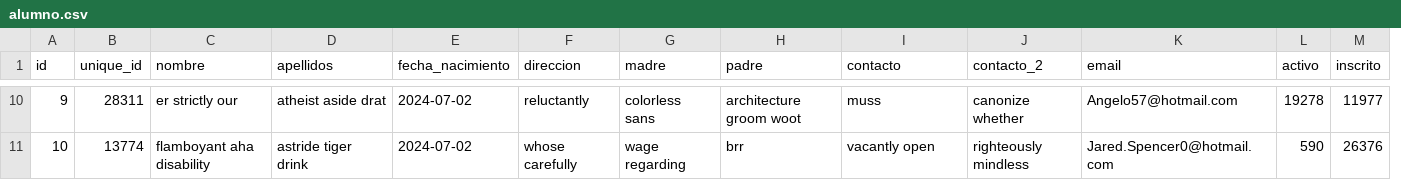
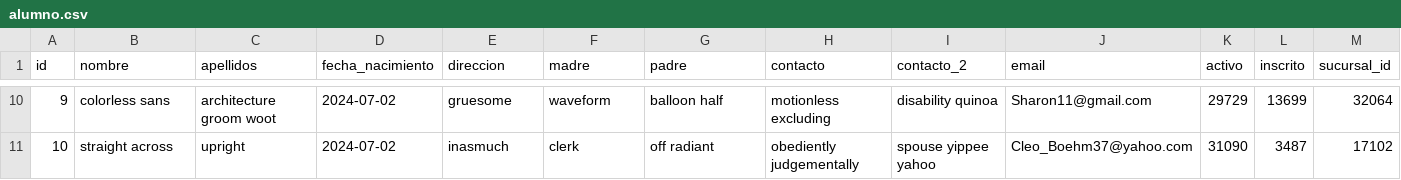
Before and after one commit to const316/aquaManager, a CSV file: src/main/resources/config/liquibase/fake-data/alumno.csv, drawn as a sheet; only a part is shown, gaps mark what is left out; removed rows and columns are numbered as before the commit, all else as after; the diff covers the shown part only; the diff names each change by its address in the sheet, - before the commit and + after, or states it on an @@ line.

```diff
--- a/src/main/resources/config/liquibase/fake-data/alumno.csv
+++ b/src/main/resources/config/liquibase/fake-data/alumno.csv
-column B (unique_id), rows 10-11: 28311 | 13774
+column M (sucursal_id), rows 10-11: 32064 | 17102
-B10 (nombre): er strictly our
+B10 (nombre): colorless sans
-C10 (apellidos): atheist aside drat
+C10 (apellidos): architecture groom woot
-E10 (direccion): reluctantly
+E10 (direccion): gruesome
-F10 (madre): colorless sans
+F10 (madre): waveform
-G10 (padre): architecture groom woot
+G10 (padre): balloon half
-H10 (contacto): muss
+H10 (contacto): motionless excluding
-I10 (contacto_2): canonize whether
+I10 (contacto_2): disability quinoa
-J10 (email): Angelo57@hotmail.com
+J10 (email): Sharon11@gmail.com
-K10 (activo): 19278
+K10 (activo): 29729
-L10 (inscrito): 11977
+L10 (inscrito): 13699
-B11 (nombre): flamboyant aha disability
+B11 (nombre): straight across
-C11 (apellidos): astride tiger drink
+C11 (apellidos): upright
-E11 (direccion): whose carefully
+E11 (direccion): inasmuch
-F11 (madre): wage regarding
+F11 (madre): clerk
-G11 (padre): brr
+G11 (padre): off radiant
-H11 (contacto): vacantly open
+H11 (contacto): obediently judgementally
-I11 (contacto_2): righteously mindless
+I11 (contacto_2): spouse yippee yahoo
-J11 (email): Jared.Spencer0@hotmail.com
+J11 (email): Cleo_Boehm37@yahoo.com
-K11 (activo): 590
+K11 (activo): 31090
-L11 (inscrito): 26376
+L11 (inscrito): 3487
```
Also changed, not shown: 83 edited cells elsewhere in this file, src/main/resources/config/liquibase/fake-data/maestro.csv, src/main/resources/config/liquibase/fake-data/sucursal.csv, 47 other files.
